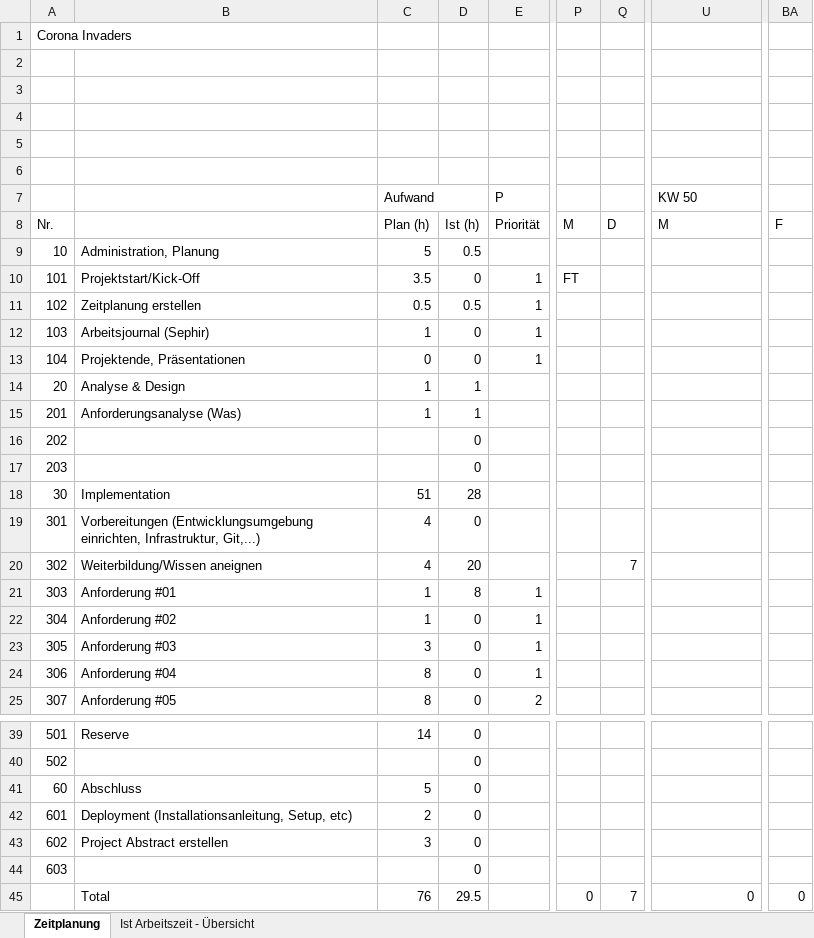
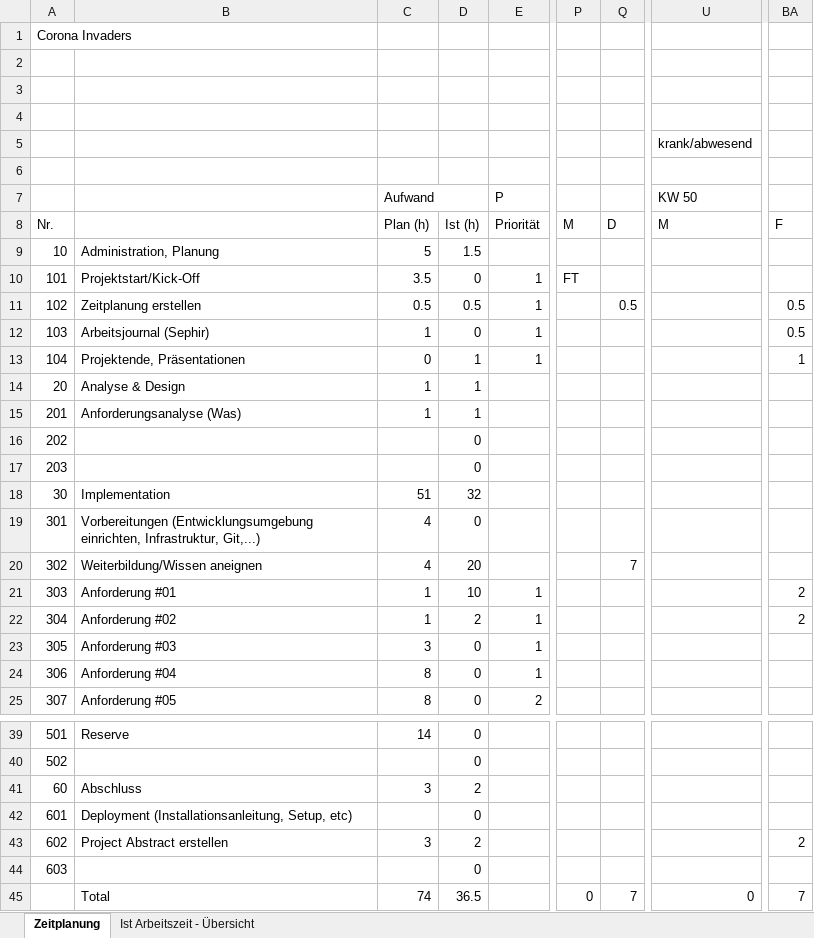
Before and after one commit to Meoltieki/corona-invaders, an Excel workbook: Zeitplanung.xlsx, sheet Zeitplanung, drawn as a sheet; only a part is shown, gaps mark what is left out; values as stored, in another font and other column widths than the file's, no cell formats; the diff names each change by its address in the sheet, - before the commit and + after, or states it on an @@ line.

Commit message:
Add files via upload

```diff
--- a/Zeitplanung.xlsx (sheet Zeitplanung)
+++ b/Zeitplanung.xlsx (sheet Zeitplanung)
-U5 (KW 50): (empty)
+U5 (KW 50): krank/abwesend
-D9: 0.5
+D9: 1.5
-Q11: (empty)
+Q11: 0.5
-BA11:BA12: (empty)
+BA11:BA12: 0.5
-D13: 0
+D13: 1
-BA13: (empty)
+BA13: 1
-D18: 28
+D18: 32
-D21: 8
+D21: 10
-BA21:BA22: (empty)
+BA21:BA22: 2
-D22: 0
+D22: 2
-C41 (Aufwand): 5
+C41 (Aufwand): 3
-D41: 0
+D41: 2
-C42 (Aufwand): 2
+C42 (Aufwand): (empty)
-D43: 0
+D43: 2
-BA43: (empty)
+BA43: 2
-C45 (Aufwand): 76
+C45 (Aufwand): 74
-D45: 29.5
+D45: 36.5
-BA45: 0
+BA45: 7
```
Also changed, not shown: sheet Ist Arbeitszeit - Übersicht, cell formats, charts or pictures.
